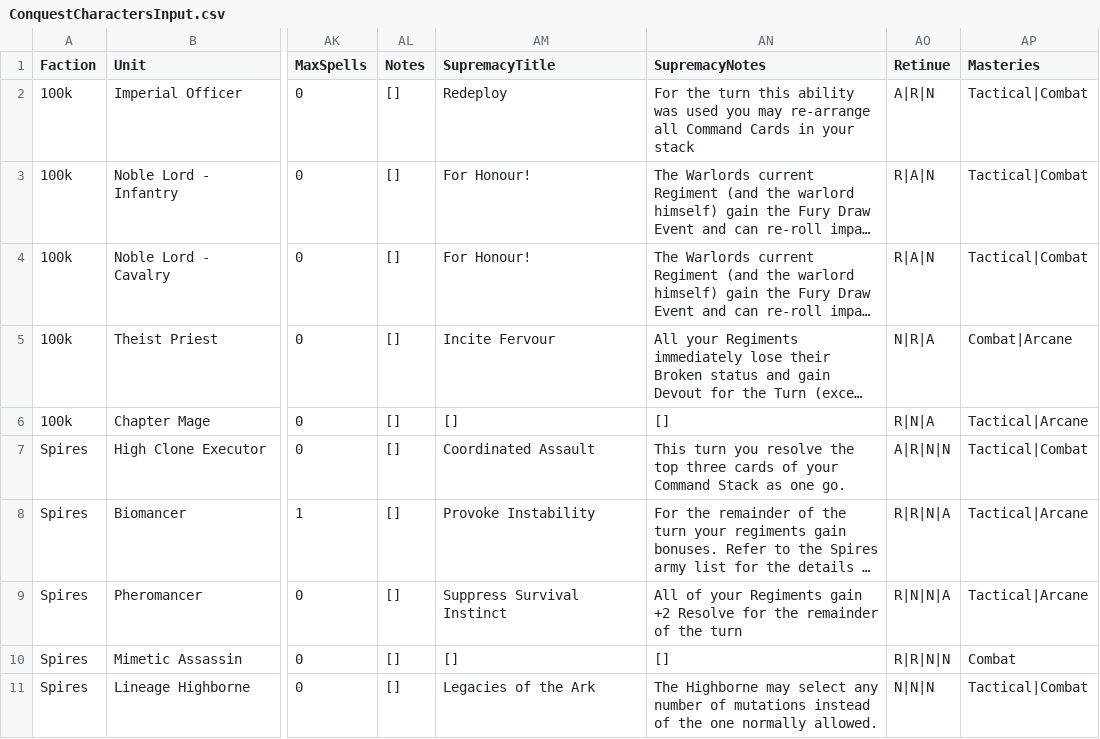
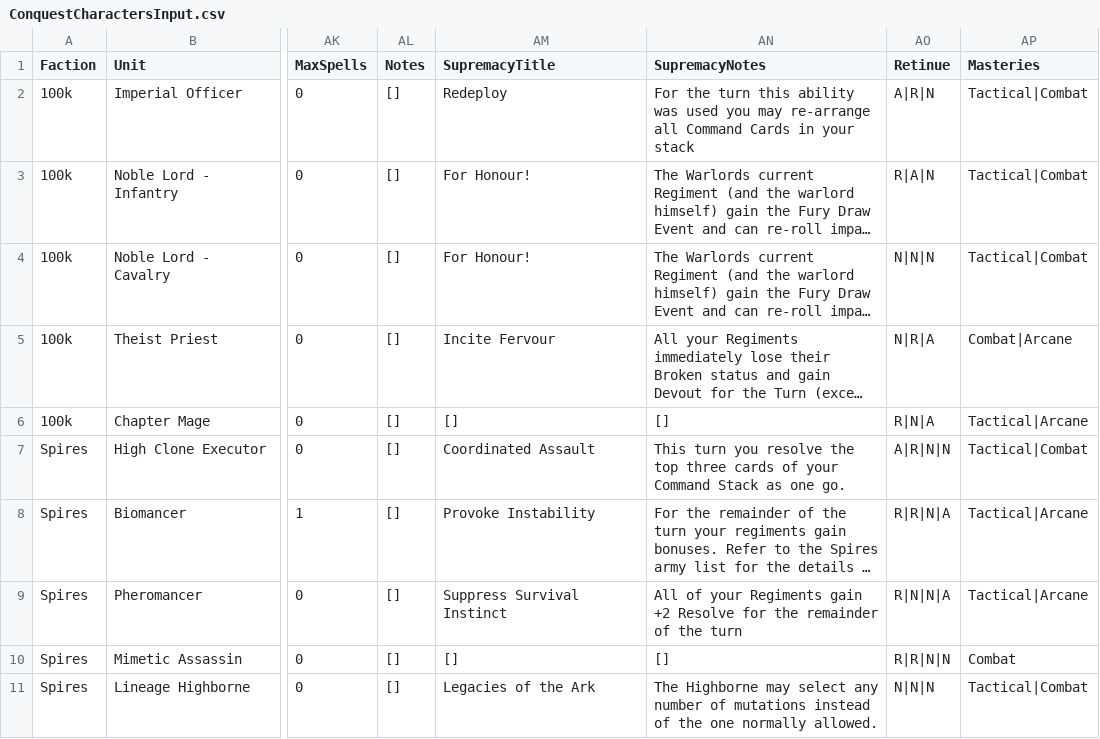
Before and after one commit to auticus/ConquestBuilder, a CSV file: ConquestBuilder/Data/ConquestCharactersInput.csv, drawn as a sheet; only a part is shown, gaps mark what is left out; long unchanged cells end in …; the diff names each change by its address in the sheet, - before the commit and + after, or states it on an @@ line.

```diff
--- a/ConquestBuilder/Data/ConquestCharactersInput.csv
+++ b/ConquestBuilder/Data/ConquestCharactersInput.csv
-AO4 (Retinue): R|A|N
+AO4 (Retinue): N|N|N
```
Also changed, not shown: ConquestBuilder/Data/ConquestMasteries.csv, ConquestBuilder/Data/ConquestRetinues.csv, 14 other files.
